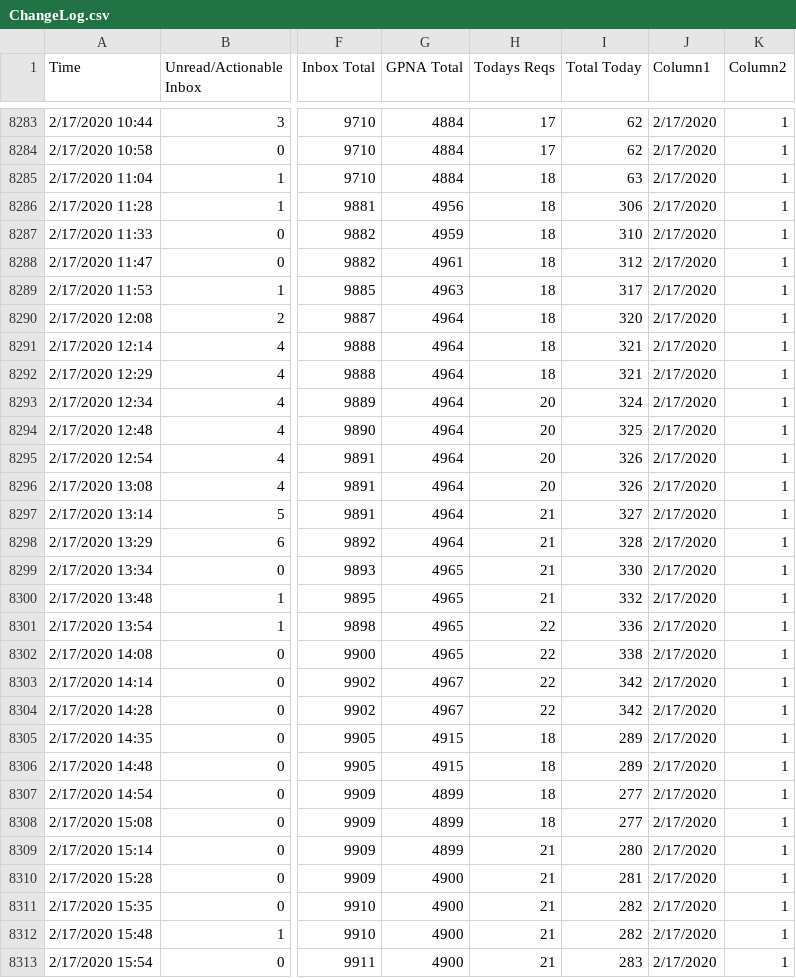
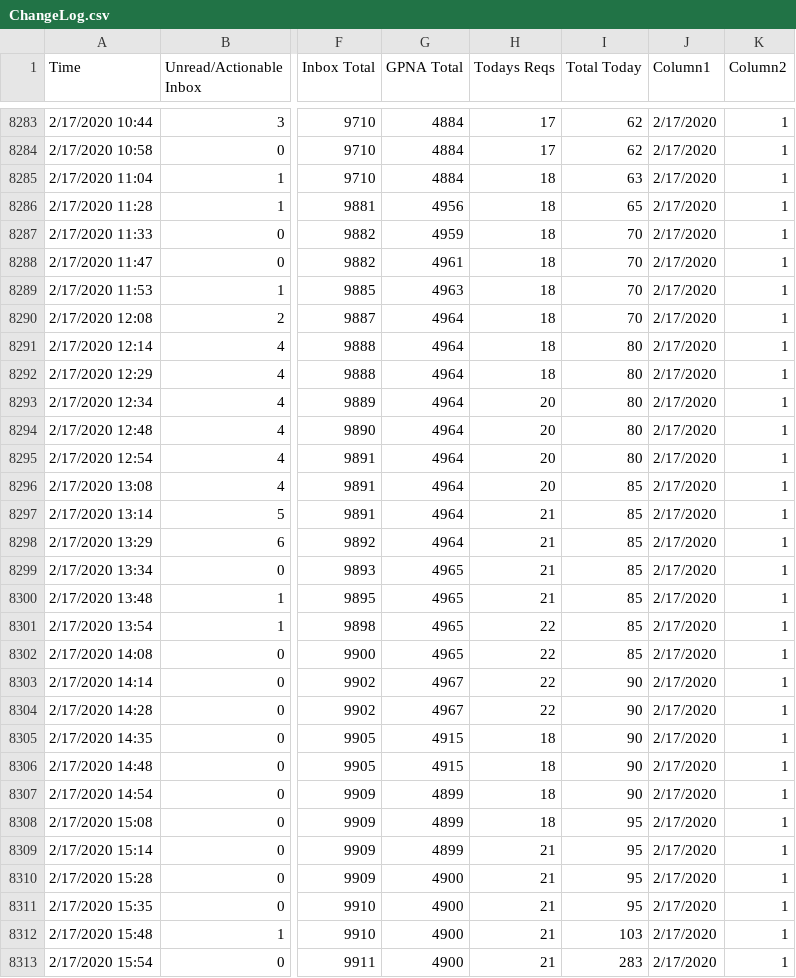
Before and after one commit to Jreese702/UDD, a CSV file: ChangeLog.csv, drawn as a sheet; only a part is shown, gaps mark what is left out; the diff covers the shown part only; the diff names each change by its address in the sheet, - before the commit and + after, or states it on an @@ line.

```diff
--- a/ChangeLog.csv
+++ b/ChangeLog.csv
-I8286 (Total Today): 306
+I8286 (Total Today): 65
-I8287 (Total Today): 310
+I8287 (Total Today): 70
-I8288 (Total Today): 312
+I8288 (Total Today): 70
-I8289 (Total Today): 317
+I8289 (Total Today): 70
-I8290 (Total Today): 320
+I8290 (Total Today): 70
-I8291:I8292 (Total Today): 321
+I8291:I8292 (Total Today): 80
-I8293 (Total Today): 324
+I8293 (Total Today): 80
-I8294 (Total Today): 325
+I8294 (Total Today): 80
-I8295 (Total Today): 326
+I8295 (Total Today): 80
-I8296 (Total Today): 326
+I8296 (Total Today): 85
-I8297 (Total Today): 327
+I8297 (Total Today): 85
-I8298 (Total Today): 328
+I8298 (Total Today): 85
-I8299 (Total Today): 330
+I8299 (Total Today): 85
-I8300 (Total Today): 332
+I8300 (Total Today): 85
-I8301 (Total Today): 336
+I8301 (Total Today): 85
-I8302 (Total Today): 338
+I8302 (Total Today): 85
-I8303:I8304 (Total Today): 342
+I8303:I8304 (Total Today): 90
-I8305:I8306 (Total Today): 289
+I8305:I8306 (Total Today): 90
-I8307 (Total Today): 277
+I8307 (Total Today): 90
-I8308 (Total Today): 277
+I8308 (Total Today): 95
-I8309 (Total Today): 280
+I8309 (Total Today): 95
-I8310 (Total Today): 281
+I8310 (Total Today): 95
-I8311 (Total Today): 282
+I8311 (Total Today): 95
-I8312 (Total Today): 282
+I8312 (Total Today): 103
```
Also changed, not shown: 1 added row elsewhere in this file, This Week.csv, This month.csv, 2 other files.
